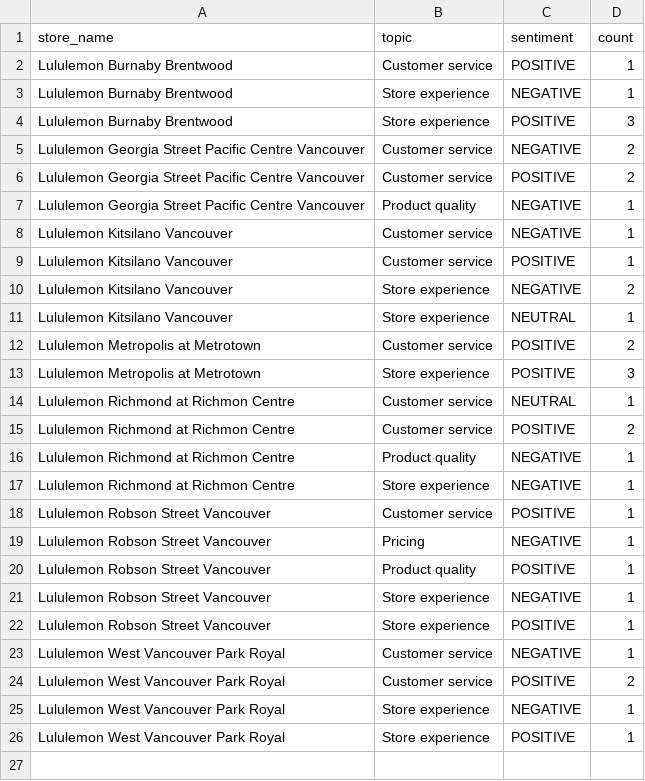
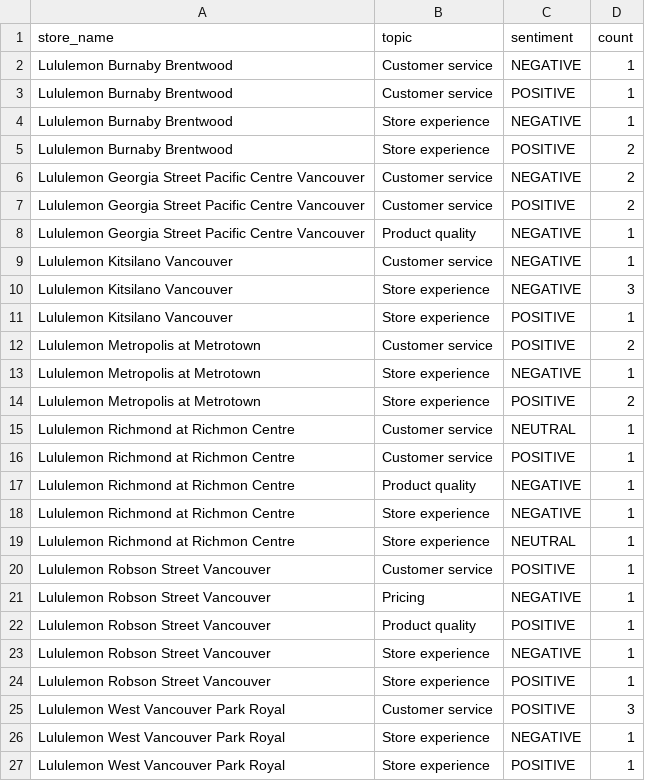
Before and after one commit to pcadic/lululemon-ai-business-insights, a CSV file: data/processed/business_insights.csv, drawn as a sheet.

```diff
--- a/data/processed/business_insights.csv
+++ b/data/processed/business_insights.csv
@@ -1,5 +1,6 @@
 store_name,topic,sentiment,count
+Lululemon Burnaby Brentwood,Customer service,NEGATIVE,1
 Lululemon Burnaby Brentwood,Customer service,POSITIVE,1
 Lululemon Burnaby Brentwood,Store experience,NEGATIVE,1
-Lululemon Burnaby Brentwood,Store experience,POSITIVE,3
+Lululemon Burnaby Brentwood,Store experience,POSITIVE,2
 Lululemon Georgia Street Pacific Centre Vancouver,Customer service,NEGATIVE,2
@@ -8,11 +9,12 @@ Lululemon Georgia Street Pacific Centre Vancouver,Product quality,NEGATIVE,1
 Lululemon Kitsilano Vancouver,Customer service,NEGATIVE,1
-Lululemon Kitsilano Vancouver,Customer service,POSITIVE,1
-Lululemon Kitsilano Vancouver,Store experience,NEGATIVE,2
-Lululemon Kitsilano Vancouver,Store experience,NEUTRAL,1
+Lululemon Kitsilano Vancouver,Store experience,NEGATIVE,3
+Lululemon Kitsilano Vancouver,Store experience,POSITIVE,1
 Lululemon Metropolis at Metrotown,Customer service,POSITIVE,2
-Lululemon Metropolis at Metrotown,Store experience,POSITIVE,3
+Lululemon Metropolis at Metrotown,Store experience,NEGATIVE,1
+Lululemon Metropolis at Metrotown,Store experience,POSITIVE,2
 Lululemon Richmond at Richmon Centre,Customer service,NEUTRAL,1
-Lululemon Richmond at Richmon Centre,Customer service,POSITIVE,2
+Lululemon Richmond at Richmon Centre,Customer service,POSITIVE,1
 Lululemon Richmond at Richmon Centre,Product quality,NEGATIVE,1
 Lululemon Richmond at Richmon Centre,Store experience,NEGATIVE,1
+Lululemon Richmond at Richmon Centre,Store experience,NEUTRAL,1
 Lululemon Robson Street Vancouver,Customer service,POSITIVE,1
@@ -22,4 +24,3 @@ Lululemon Robson Street Vancouver,Store experience,NEGATIVE,1
 Lululemon Robson Street Vancouver,Store experience,POSITIVE,1
-Lululemon West Vancouver Park Royal,Customer service,NEGATIVE,1
-Lululemon West Vancouver Park Royal,Customer service,POSITIVE,2
+Lululemon West Vancouver Park Royal,Customer service,POSITIVE,3
 Lululemon West Vancouver Park Royal,Store experience,NEGATIVE,1
```
Also changed, not shown: data/processed/sentiment_enriched.csv, data/processed/topic_enriched.csv.
